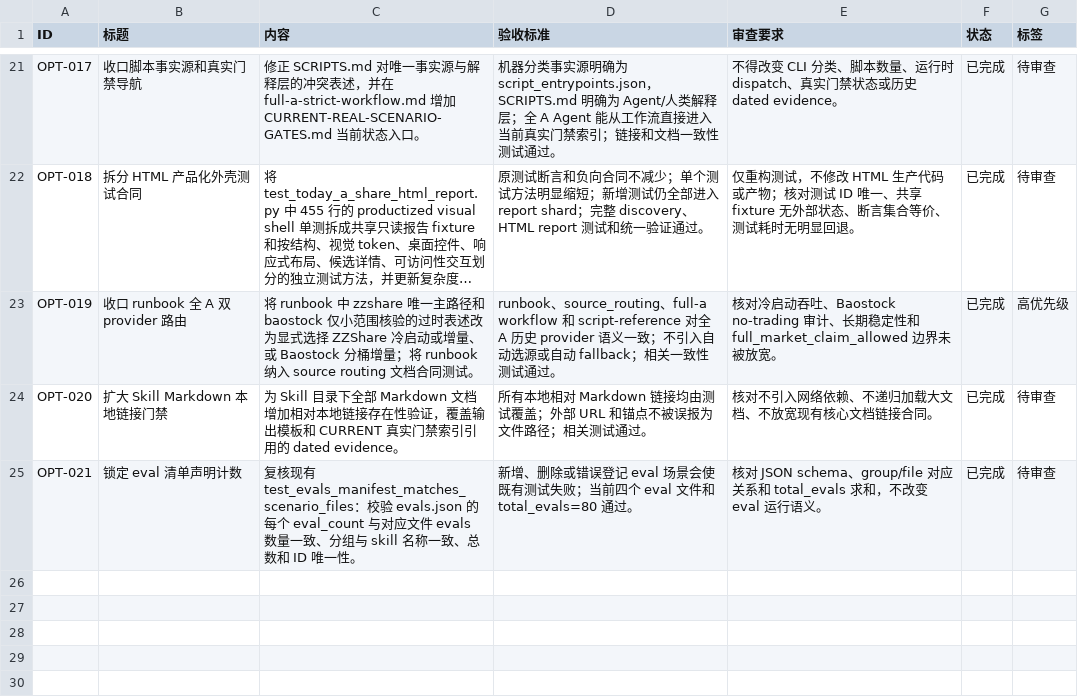
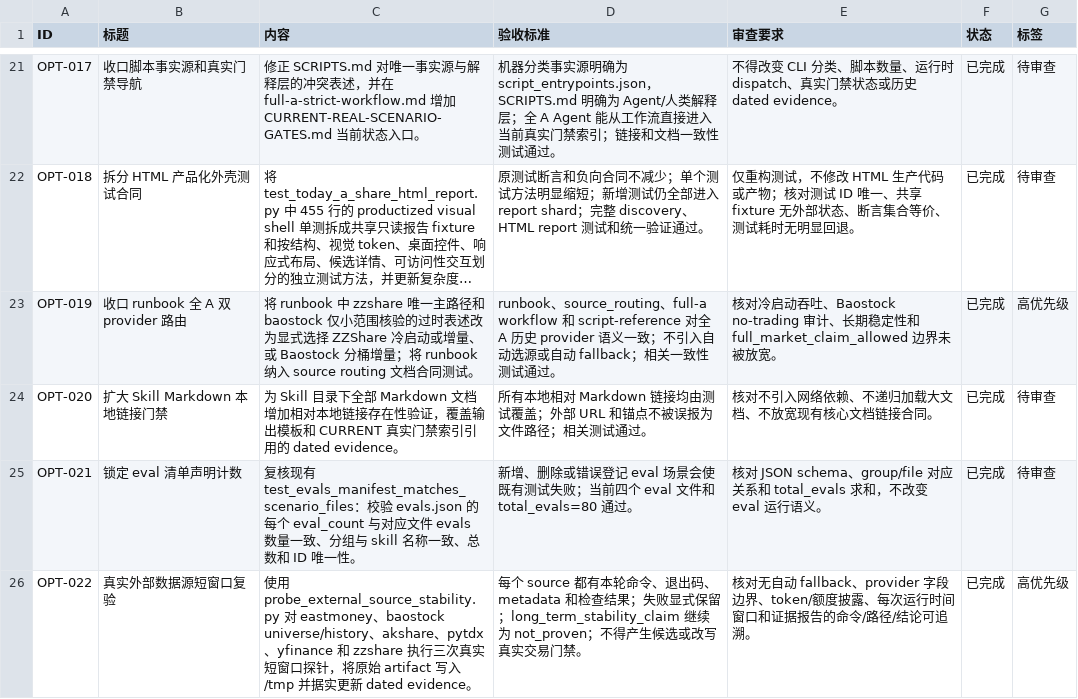
Before and after one commit to MisonL/a-share-selection-strategy-skill, a CSV file: tasks.csv, drawn as a sheet; only a part is shown, gaps mark what is left out; long unchanged cells end in …; the diff names each change by its address in the sheet, - before the commit and + after, or states it on an @@ line.

Commit message:
docs: record external source probe evidence

```diff
--- a/tasks.csv
+++ b/tasks.csv
+row 26: OPT-022 | 真实外部数据源短窗口复验 | 使用 probe_external_source_stability.py 对 eastmoney、baostock universe/history、akshare、pytdx、yfinance 和 zzshare 执行三次真实短窗口探针，将原始 artifact 写入 /tmp 并据实更新 dated evidence。 | 每个 source 都有本轮命令、退出码、metadata 和检查结果；失败显式保留；long_term_stability_claim 继续为 not_proven；不得产生候选或改写真实交易门禁。 | 核对无自动 fallback、provider 字段边界、token/额度披露、每次运行时间窗口和证据报告的命令/路径/结论可追溯。 | 已完成 | 高优先级
```
Also changed, not shown: 3 other files.
